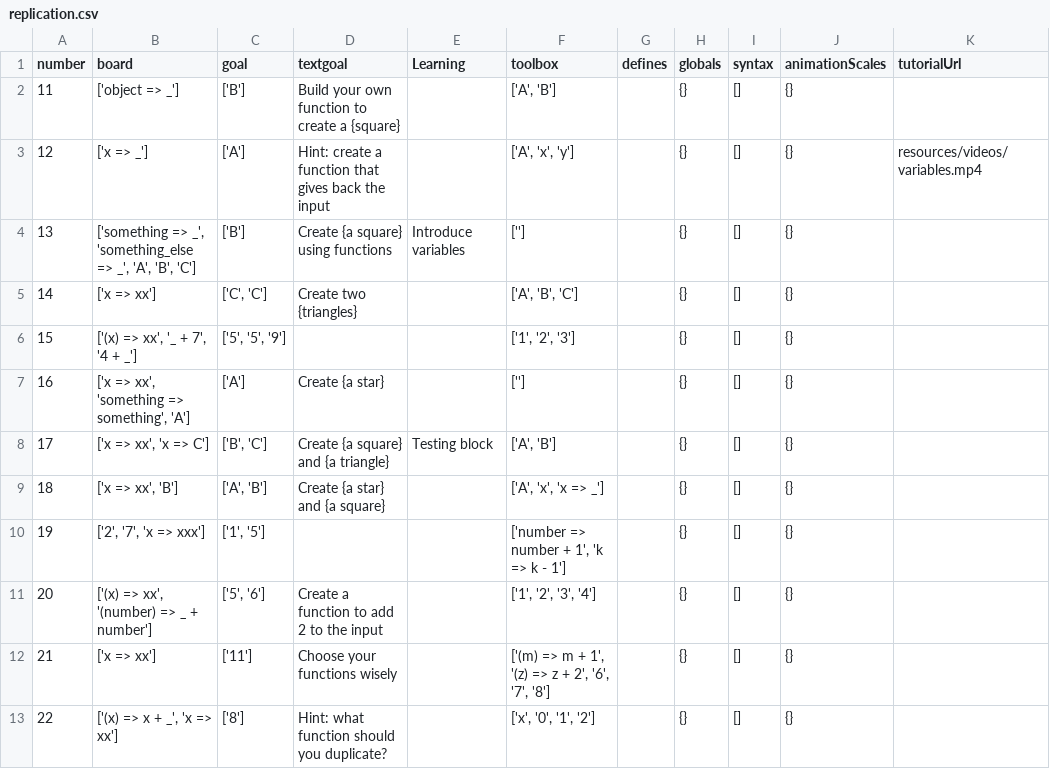
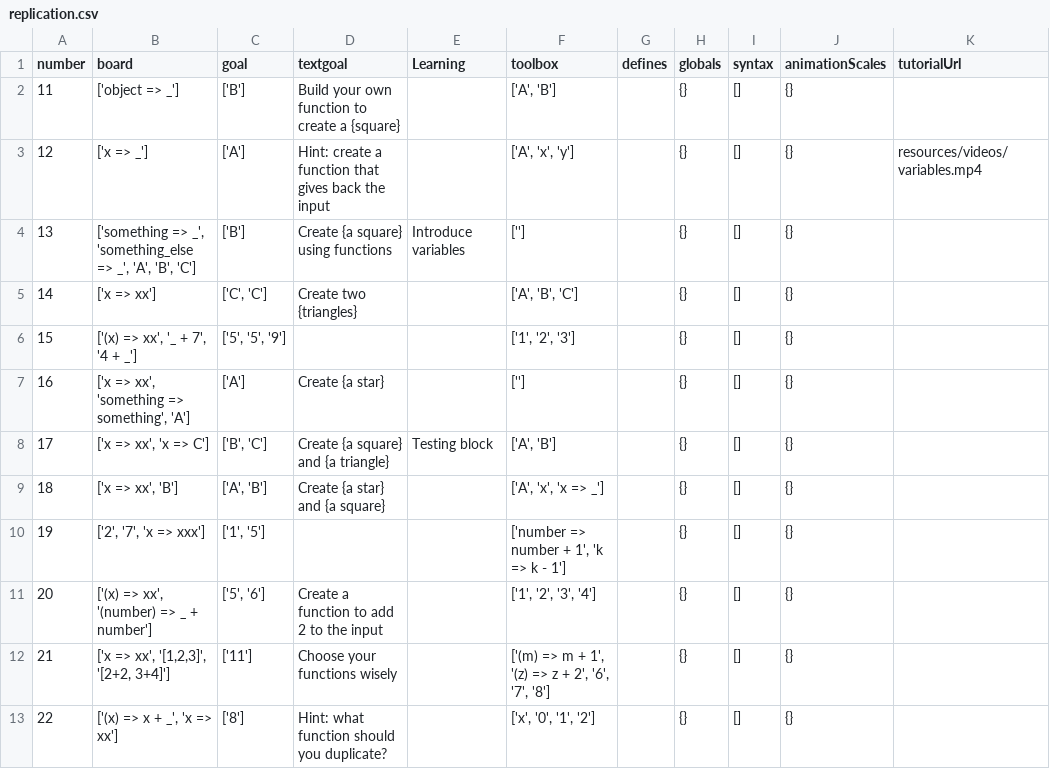
Before and after one commit to laptou/reduct, a CSV file: chapterutil/levels/replication.csv, drawn as a sheet; only a part is shown; the diff names each change by its address in the sheet, - before the commit and + after, or states it on an @@ line.

Commit message:
fix some issues, add debugging to level 21

```diff
--- a/chapterutil/levels/replication.csv
+++ b/chapterutil/levels/replication.csv
-B12 (board): ['x => xx']
+B12 (board): ['x => xx', '[1,2,3]', '[2+2, 3+4]']
```
Also changed, not shown: chapterutil/levels/application.csv, 5 other files.
